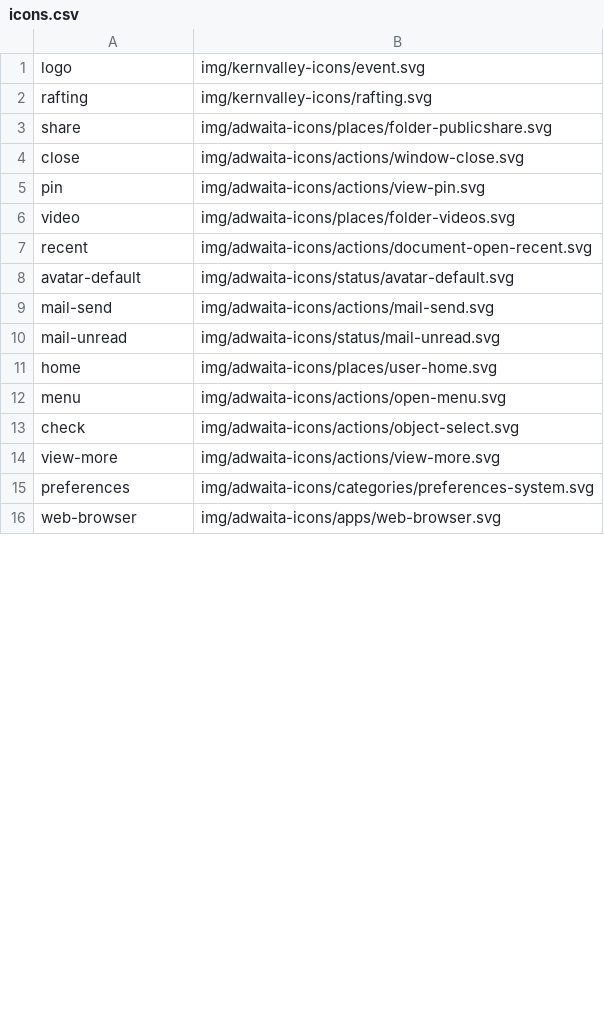
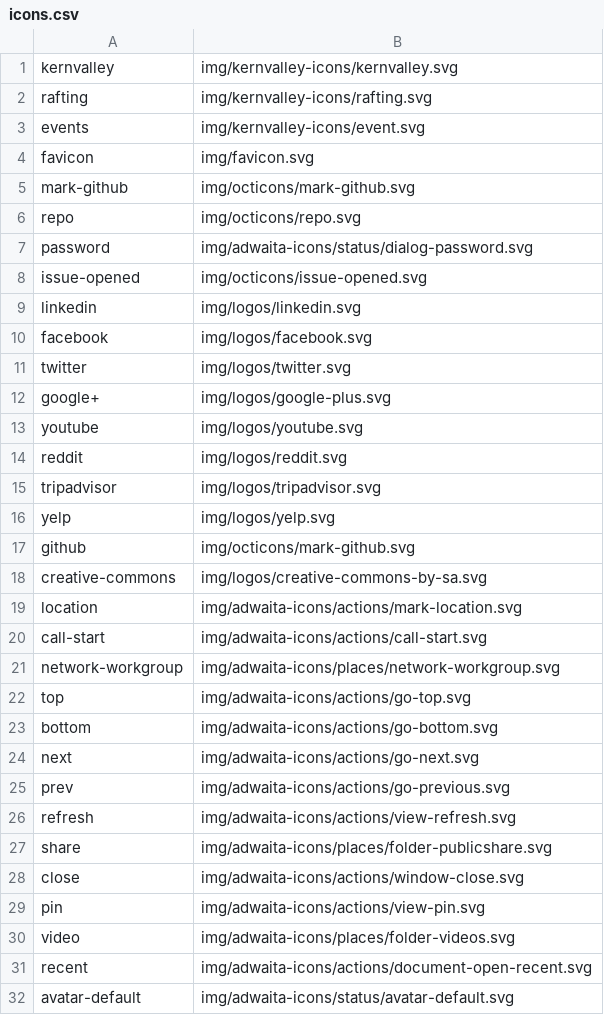
Before and after one commit to kernvalley/events.kernvalley.us, a CSV file: img/icons.csv, drawn as a sheet; only a part is shown; the shorter side is filled out with more unchanged rows; removed rows and columns are numbered as before the commit, all else as after; the diff covers the shown part only; the diff names each change by its address in the sheet, - before the commit and + after, or states it on an @@ line.

Commit message:
Update icons
Also create setup for events as Jekyll collections

```diff
--- a/img/icons.csv
+++ b/img/icons.csv
-row 1: logo | img/kernvalley-icons/event.svg
+row 1: kernvalley | img/kernvalley-icons/kernvalley.svg
+row 3: events | img/kernvalley-icons/event.svg
+row 4: favicon | img/favicon.svg
+row 5: mark-github | img/octicons/mark-github.svg
+row 6: repo | img/octicons/repo.svg
+row 7: password | img/adwaita-icons/status/dialog-password.svg
+row 8: issue-opened | img/octicons/issue-opened.svg
+row 9: linkedin | img/logos/linkedin.svg
+row 10: facebook | img/logos/facebook.svg
+row 11: twitter | img/logos/twitter.svg
+row 12: google+ | img/logos/google-plus.svg
+row 13: youtube | img/logos/youtube.svg
+row 14: reddit | img/logos/reddit.svg
+row 15: tripadvisor | img/logos/tripadvisor.svg
+row 16: yelp | img/logos/yelp.svg
+row 17: github | img/octicons/mark-github.svg
+row 18: creative-commons | img/logos/creative-commons-by-sa.svg
+row 19: location | img/adwaita-icons/actions/mark-location.svg
+row 20: call-start | img/adwaita-icons/actions/call-start.svg
+row 21: network-workgroup | img/adwaita-icons/places/network-workgroup.svg
+row 22: top | img/adwaita-icons/actions/go-top.svg
+row 23: bottom | img/adwaita-icons/actions/go-bottom.svg
+row 24: next | img/adwaita-icons/actions/go-next.svg
+row 25: prev | img/adwaita-icons/actions/go-previous.svg
+row 26: refresh | img/adwaita-icons/actions/view-refresh.svg
```
Also changed, not shown: 1 removed row elsewhere in this file, 4 other files.
